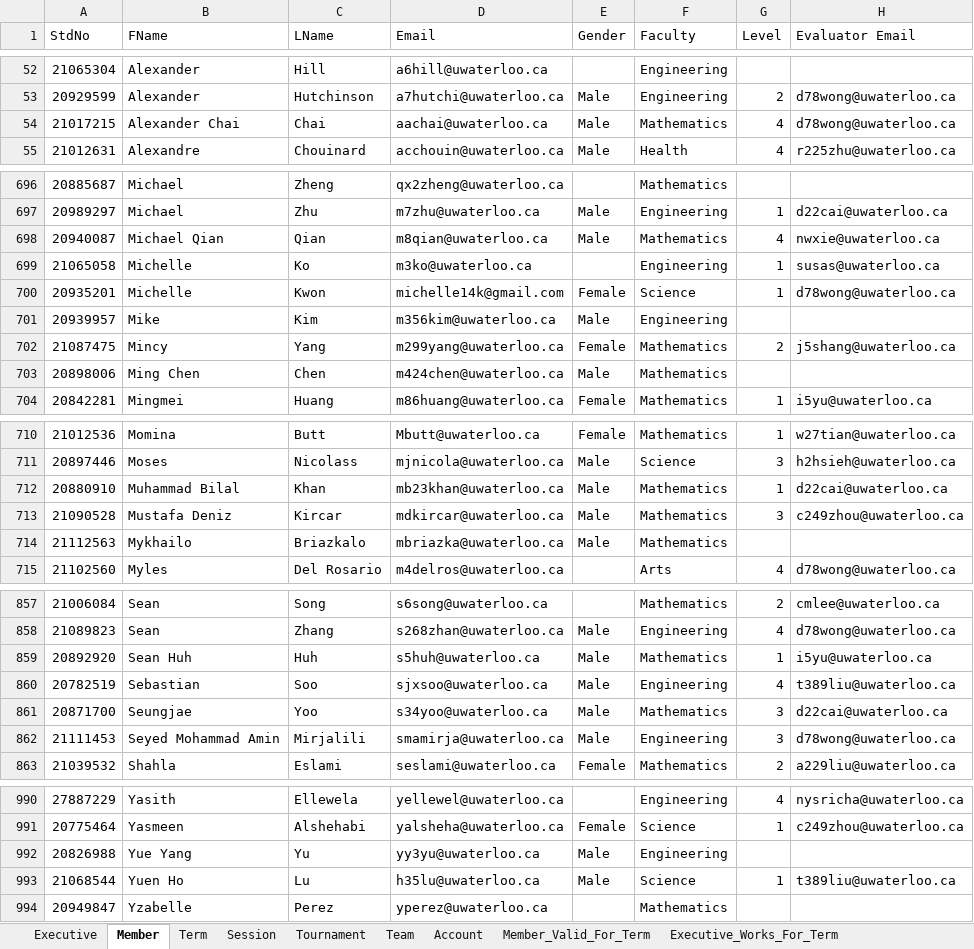
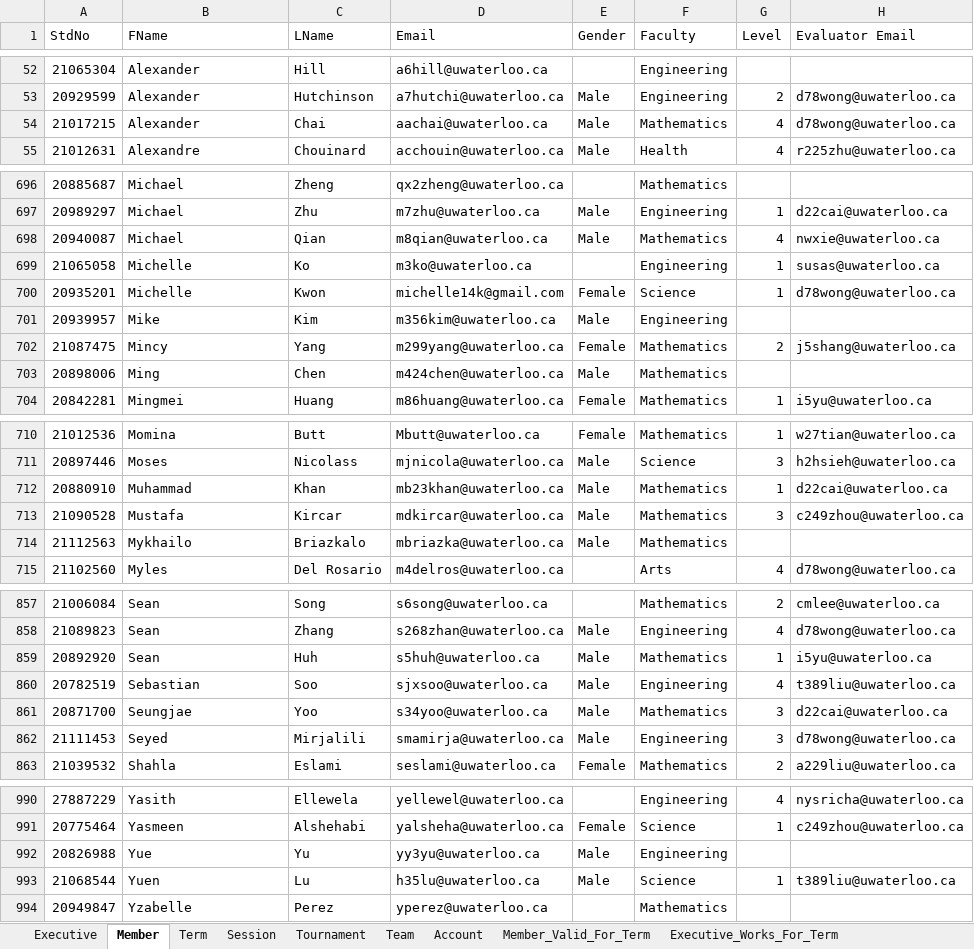
Before and after one commit to barathvelmu/Project-SERVE, an Excel workbook: ProdData/ProdData.xlsx, sheet Member, drawn as a sheet; only a part is shown, gaps mark what is left out; values as stored, in another font and other column widths than the file's, no borders; conditional formats not drawn; the diff covers the shown part only; the diff names each change by its address in the sheet, - before the commit and + after, or states it on an @@ line.

```diff
--- a/ProdData/ProdData.xlsx (sheet Member)
+++ b/ProdData/ProdData.xlsx (sheet Member)
-B54 (FName): Alexander Chai
+B54 (FName): Alexander
-B698 (FName): Michael Qian
+B698 (FName): Michael
-B703 (FName): Ming Chen
+B703 (FName): Ming
-B712 (FName): Muhammad Bilal
+B712 (FName): Muhammad
-B713 (FName): Mustafa Deniz
+B713 (FName): Mustafa
-B859 (FName): Sean Huh
+B859 (FName): Sean
-B862 (FName): Seyed Mohammad Amin
+B862 (FName): Seyed
-B992 (FName): Yue Yang
+B992 (FName): Yue
-B993 (FName): Yuen Ho
+B993 (FName): Yuen
```
Also changed, not shown: 49 edited cells and cell formats elsewhere in this sheet, 6 other files.
